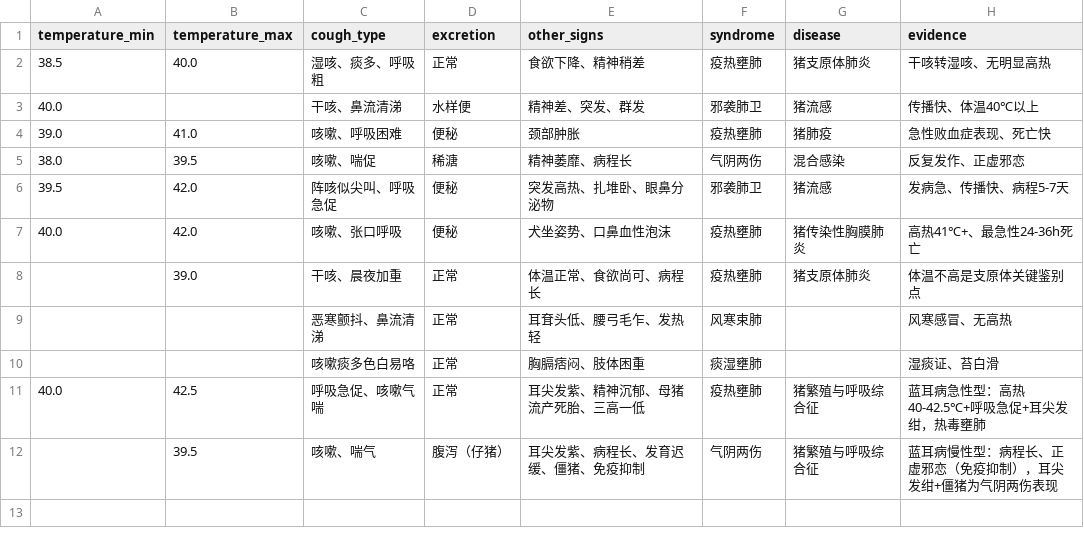
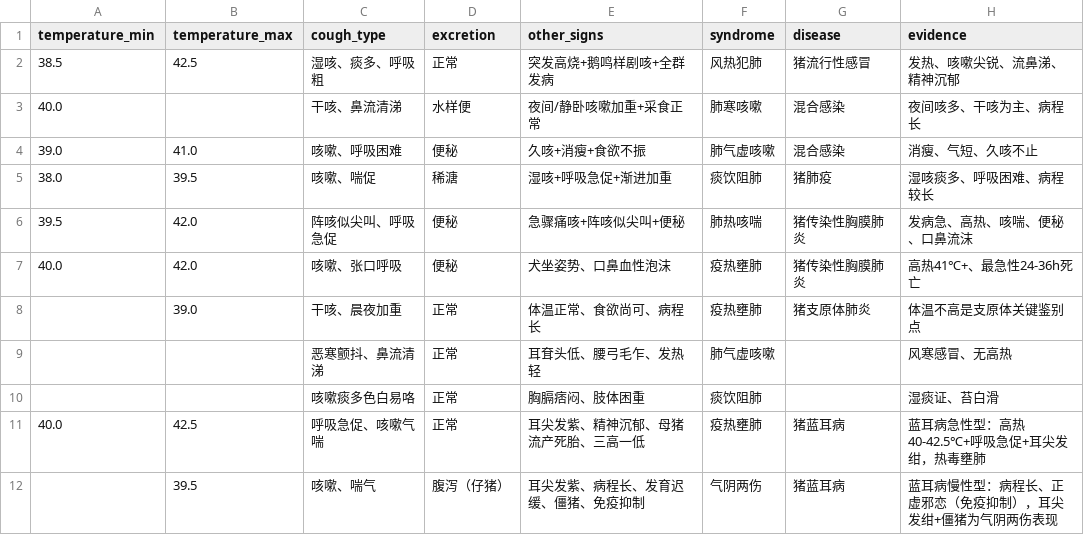
Before and after one commit to YnezArk/piggy_disease, a CSV file: Data/kg/symptom_disease.csv, drawn as a sheet.

```diff
--- a/Data/kg/symptom_disease.csv
+++ b/Data/kg/symptom_disease.csv
@@ -1,12 +1,12 @@
 temperature_min,temperature_max,cough_type,excretion,other_signs,syndrome,disease,evidence
-38.5,40.0,湿咳、痰多、呼吸粗,正常,食欲下降、精神稍差,疫热壅肺,猪支原体肺炎,干咳转湿咳、无明显高热
-40.0,,干咳、鼻流清涕,水样便,精神差、突发、群发,邪袭肺卫,猪流感,传播快、体温40℃以上
-39.0,41.0,咳嗽、呼吸困难,便秘,颈部肿胀,疫热壅肺,猪肺疫,急性败血症表现、死亡快
-38.0,39.5,咳嗽、喘促,稀溏,精神萎靡、病程长,气阴两伤,混合感染,反复发作、正虚邪恋
-39.5,42.0,阵咳似尖叫、呼吸急促,便秘,突发高热、扎堆卧、眼鼻分泌物,邪袭肺卫,猪流感,发病急、传播快、病程5-7天
+38.5,42.5,湿咳、痰多、呼吸粗,正常,突发高烧+鹅鸣样剧咳+全群发病,风热犯肺,猪流行性感冒,发热、咳嗽尖锐、流鼻涕、精神沉郁
+40.0,,干咳、鼻流清涕,水样便,夜间/静卧咳嗽加重+采食正常,肺寒咳嗽,混合感染,夜间咳多、干咳为主、病程长
+39.0,41.0,咳嗽、呼吸困难,便秘,久咳+消瘦+食欲不振,肺气虚咳嗽,混合感染,消瘦、气短、久咳不止
+38.0,39.5,咳嗽、喘促,稀溏,湿咳+呼吸急促+渐进加重,痰饮阻肺,猪肺疫,湿咳痰多、呼吸困难、病程较长
+39.5,42.0,阵咳似尖叫、呼吸急促,便秘,急骤痛咳+阵咳似尖叫+便秘,肺热咳喘,猪传染性胸膜肺炎,发病急、高热、咳喘、便秘、口鼻流沫
 40.0,42.0,咳嗽、张口呼吸,便秘,犬坐姿势、口鼻血性泡沫,疫热壅肺,猪传染性胸膜肺炎,高热41℃+、最急性24-36h死亡
 ,39.0,干咳、晨夜加重,正常,体温正常、食欲尚可、病程长,疫热壅肺,猪支原体肺炎,体温不高是支原体关键鉴别点
-,,恶寒颤抖、鼻流清涕,正常,耳耷头低、腰弓毛乍、发热轻,风寒束肺,,风寒感冒、无高热
-,,咳嗽痰多色白易咯,正常,胸膈痞闷、肢体困重,痰湿壅肺,,湿痰证、苔白滑
-40.0,42.5,呼吸急促、咳嗽气喘,正常,耳尖发紫、精神沉郁、母猪流产死胎、三高一低,疫热壅肺,猪繁殖与呼吸综合征,蓝耳病急性型：高热40-42.5℃+呼吸急促+耳尖发绀，热毒壅肺
-,39.5,咳嗽、喘气,腹泻（仔猪）,耳尖发紫、病程长、发育迟缓、僵猪、免疫抑制,气阴两伤,猪繁殖与呼吸综合征,蓝耳病慢性型：病程长、正虚邪恋（免疫抑制），耳尖发绀+僵猪为气阴两伤表现
+,,恶寒颤抖、鼻流清涕,正常,耳耷头低、腰弓毛乍、发热轻,肺气虚咳嗽,,风寒感冒、无高热
+,,咳嗽痰多色白易咯,正常,胸膈痞闷、肢体困重,痰饮阻肺,,湿痰证、苔白滑
+40.0,42.5,呼吸急促、咳嗽气喘,正常,耳尖发紫、精神沉郁、母猪流产死胎、三高一低,疫热壅肺,猪蓝耳病,蓝耳病急性型：高热40-42.5℃+呼吸急促+耳尖发绀，热毒壅肺
+,39.5,咳嗽、喘气,腹泻（仔猪）,耳尖发紫、病程长、发育迟缓、僵猪、免疫抑制,气阴两伤,猪蓝耳病,蓝耳病慢性型：病程长、正虚邪恋（免疫抑制），耳尖发绀+僵猪为气阴两伤表现
```
Also changed, not shown: release/data/kg/symptom_disease.csv, 53 other files.
